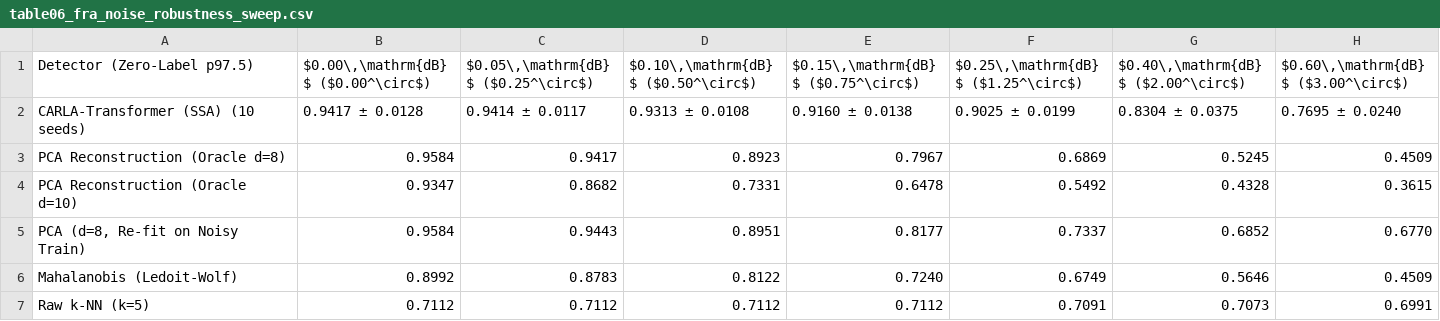
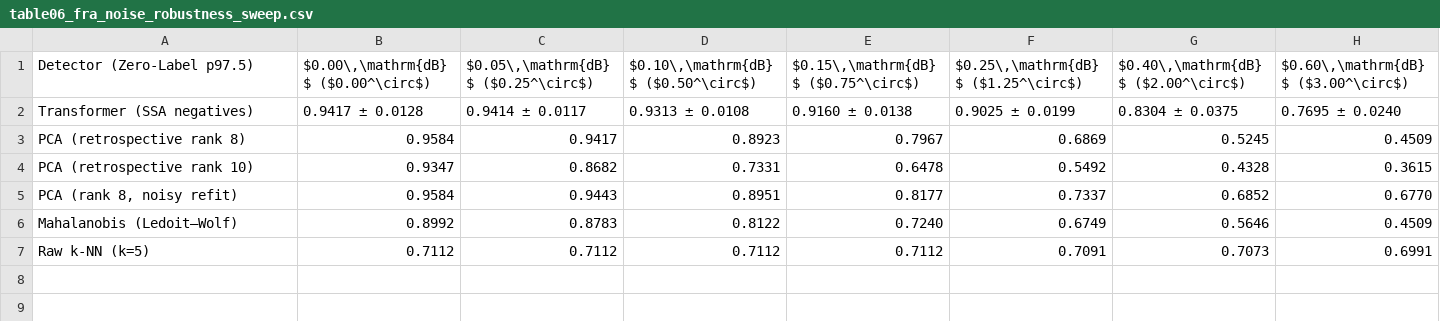
Before and after one commit to igmsalinas/variable-load-fra-paper, a CSV file: tables/table06_fra_noise_robustness_sweep.csv, drawn as a sheet.

```diff
--- a/tables/table06_fra_noise_robustness_sweep.csv
+++ b/tables/table06_fra_noise_robustness_sweep.csv
@@ -1,7 +1,7 @@
 Detector (Zero-Label p97.5),"$0.00\,\mathrm{dB}$ ($0.00^\circ$)","$0.05\,\mathrm{dB}$ ($0.25^\circ$)","$0.10\,\mathrm{dB}$ ($0.50^\circ$)","$0.15\,\mathrm{dB}$ ($0.75^\circ$)","$0.25\,\mathrm{dB}$ ($1.25^\circ$)","$0.40\,\mathrm{dB}$ ($2.00^\circ$)","$0.60\,\mathrm{dB}$ ($3.00^\circ$)"
-CARLA-Transformer (SSA) (10 seeds),0.9417 ± 0.0128,0.9414 ± 0.0117,0.9313 ± 0.0108,0.9160 ± 0.0138,0.9025 ± 0.0199,0.8304 ± 0.0375,0.7695 ± 0.0240
-PCA Reconstruction (Oracle d=8),0.9584,0.9417,0.8923,0.7967,0.6869,0.5245,0.4509
-PCA Reconstruction (Oracle d=10),0.9347,0.8682,0.7331,0.6478,0.5492,0.4328,0.3615
-"PCA (d=8, Re-fit on Noisy Train)",0.9584,0.9443,0.8951,0.8177,0.7337,0.6852,0.6770
-Mahalanobis (Ledoit-Wolf),0.8992,0.8783,0.8122,0.7240,0.6749,0.5646,0.4509
+Transformer (SSA negatives),0.9417 ± 0.0128,0.9414 ± 0.0117,0.9313 ± 0.0108,0.9160 ± 0.0138,0.9025 ± 0.0199,0.8304 ± 0.0375,0.7695 ± 0.0240
+PCA (retrospective rank 8),0.9584,0.9417,0.8923,0.7967,0.6869,0.5245,0.4509
+PCA (retrospective rank 10),0.9347,0.8682,0.7331,0.6478,0.5492,0.4328,0.3615
+"PCA (rank 8, noisy refit)",0.9584,0.9443,0.8951,0.8177,0.7337,0.6852,0.6770
+Mahalanobis (Ledoit–Wolf),0.8992,0.8783,0.8122,0.7240,0.6749,0.5646,0.4509
 Raw k-NN (k=5),0.7112,0.7112,0.7112,0.7112,0.7091,0.7073,0.6991
```
Also changed, not shown: tables/table01_converter_parameters.csv, tables/table03_10seed_contrastive_ablation.csv, 43 other files.
